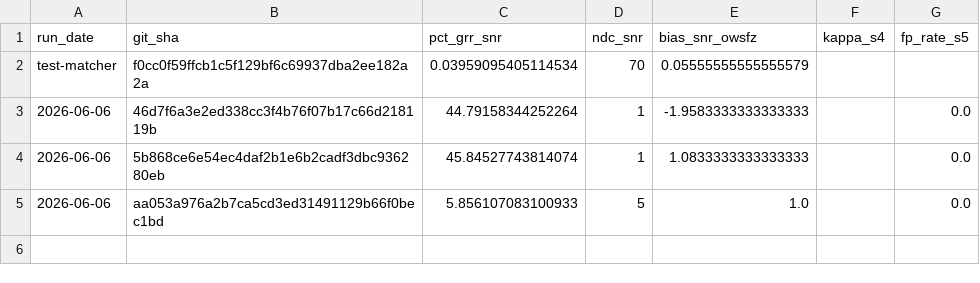
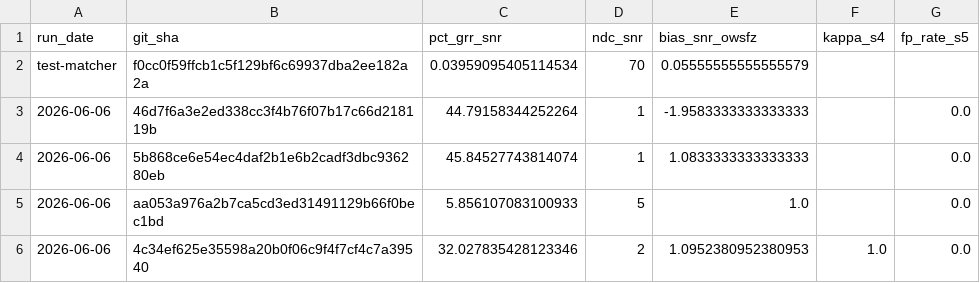
Before and after one commit to frank001/OpenWSFZ, a CSV file: qa/rr-study/trend.csv, drawn as a sheet; the diff names each change by its address in the sheet, - before the commit and + after, or states it on an @@ line.

```diff
--- a/qa/rr-study/trend.csv
+++ b/qa/rr-study/trend.csv
+row 6: 2026-06-06 | 4c34ef625e35598a20b0f06c9f4f7cf4c7a39540 | 32.027835428123346 | 2 | 1.0952380952380953 | 1.0 | 0.0
```
Also changed, not shown: 18 other files.
